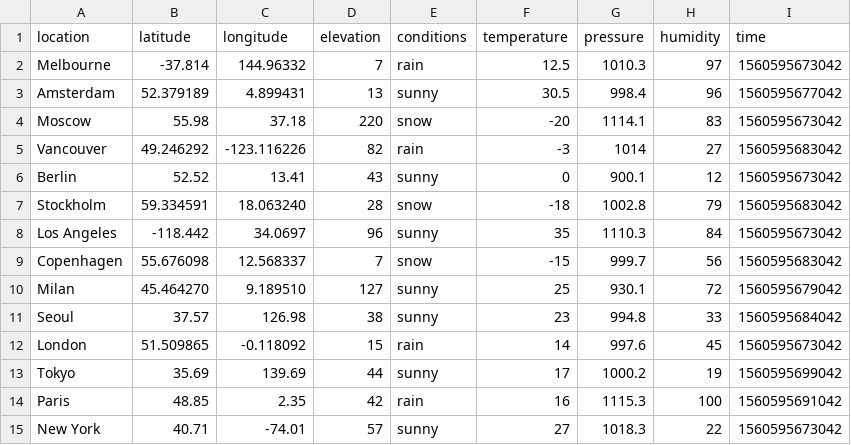
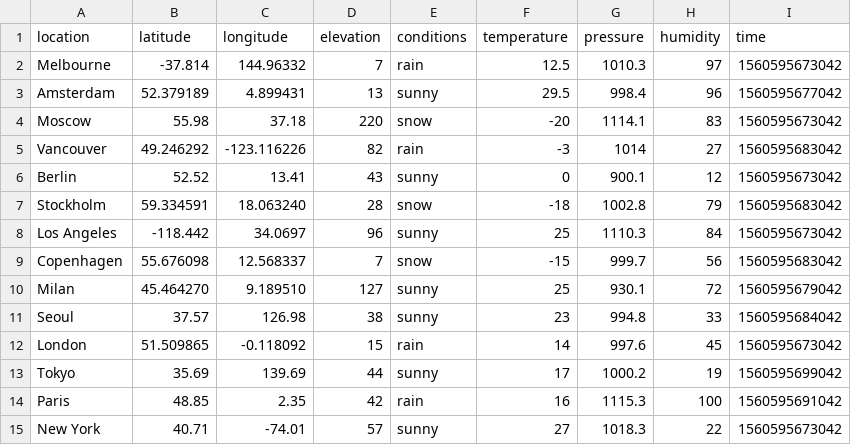
Before and after one commit to DanyMariaLee/nwp_, a CSV file: src/main/resources/input.csv, drawn as a sheet.

```diff
--- a/src/main/resources/input.csv
+++ b/src/main/resources/input.csv
@@ -2,3 +2,3 @@ location,latitude,longitude,elevation,conditions,temperature,pressure,humidity,t
 Melbourne,-37.814,144.96332,7,rain,12.5,1010.3,97,1560595673042
-Amsterdam,52.379189,4.899431,13,sunny,30.5,998.4,96,1560595677042
+Amsterdam,52.379189,4.899431,13,sunny,29.5,998.4,96,1560595677042
 Moscow,55.98,37.18,220,snow,-20,1114.1,83,1560595673042
@@ -7,3 +7,3 @@ Berlin,52.52,13.41,43,sunny,0,900.1,12,1560595673042
 Stockholm,59.334591,18.063240,28,snow,-18,1002.8,79,1560595683042
-Los Angeles,-118.442,34.0697,96,sunny,35,1110.3,84,1560595673042
+Los Angeles,-118.442,34.0697,96,sunny,25,1110.3,84,1560595673042
 Copenhagen,55.676098,12.568337,7,snow,-15,999.7,56,1560595683042
```
Also changed, not shown: 2 other files.
